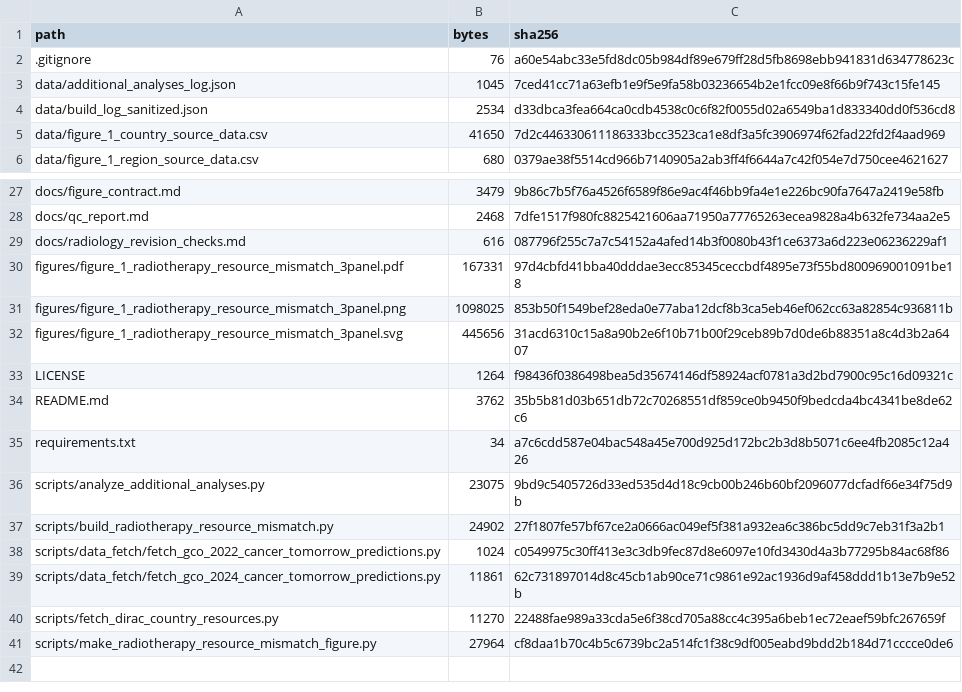
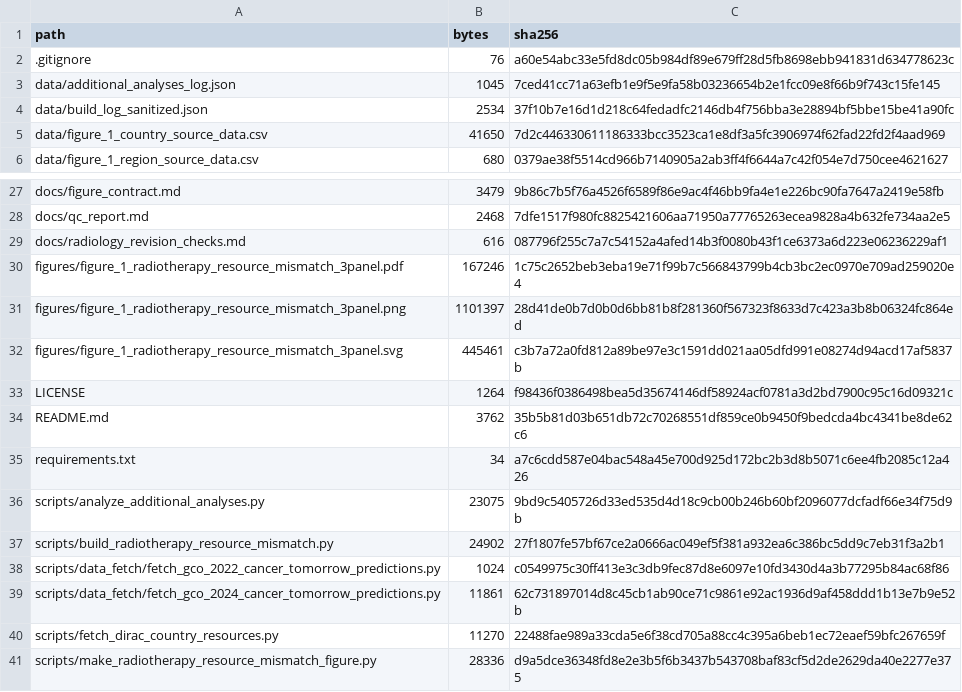
Before and after one commit to ammkkr/radiotherapy-resource-mismatch-globocan2024-dirac, a CSV file: MANIFEST.csv, drawn as a sheet; only a part is shown, gaps mark what is left out.

```diff
--- a/MANIFEST.csv
+++ b/MANIFEST.csv
@@ -3,3 +3,3 @@ path,bytes,sha256
 data/additional_analyses_log.json,1045,7ced41cc71a63efb1e9f5e9fa58b03236654b2e1fcc09e8f66b9f743c15fe145
-data/build_log_sanitized.json,2534,d33dbca3fea664ca0cdb4538c0c6f82f0055d02a6549ba1d833340dd0f536cd8
+data/build_log_sanitized.json,2534,37f10b7e16d1d218c64fedadfc2146db4f756bba3e28894bf5bbe15be41a90fc
 data/figure_1_country_source_data.csv,41650,7d2c446330611186333bcc3523ca1e8df3a5fc3906974f62fad22fd2f4aad969
@@ -29,5 +29,5 @@ docs/qc_report.md,2468,7dfe1517f980fc8825421606aa71950a77765263ecea9828a4b632fe7
 docs/radiology_revision_checks.md,616,087796f255c7a7c54152a4afed14b3f0080b43f1ce6373a6d223e06236229af1
-figures/figure_1_radiotherapy_resource_mismatch_3panel.pdf,167331,97d4cbfd41bba40dddae3ecc85345ceccbdf4895e73f55bd800969001091be18
-figures/figure_1_radiotherapy_resource_mismatch_3panel.png,1098025,853b50f1549bef28eda0e77aba12dcf8b3ca5eb46ef062cc63a82854c936811b
-figures/figure_1_radiotherapy_resource_mismatch_3panel.svg,445656,31acd6310c15a8a90b2e6f10b71b00f29ceb89b7d0de6b88351a8c4d3b2a6407
+figures/figure_1_radiotherapy_resource_mismatch_3panel.pdf,167246,1c75c2652beb3eba19e71f99b7c566843799b4cb3bc2ec0970e709ad259020e4
+figures/figure_1_radiotherapy_resource_mismatch_3panel.png,1101397,28d41de0b7d0b0d6bb81b8f281360f567323f8633d7c423a3b8b06324fc864ed
+figures/figure_1_radiotherapy_resource_mismatch_3panel.svg,445461,c3b7a72a0fd812a89be97e3c1591dd021aa05dfd991e08274d94acd17af5837b
 LICENSE,1264,f98436f0386498bea5d35674146df58924acf0781a3d2bd7900c95c16d09321c
@@ -40,2 +40,2 @@ scripts/data_fetch/fetch_gco_2024_cancer_tomorrow_predictions.py,11861,62c731897
 scripts/fetch_dirac_country_resources.py,11270,22488fae989a33cda5e6f38cd705a88cc4c395a6beb1ec72eaef59bfc267659f
-scripts/make_radiotherapy_resource_mismatch_figure.py,27964,cf8daa1b70c4b5c6739bc2a514fc1f38c9df005eabd9bdd2b184d71cccce0de6
+scripts/make_radiotherapy_resource_mismatch_figure.py,28336,d9a5dce36348fd8e2e3b5f6b3437b543708baf83cf5d2de2629da40e2277e375
```
Also changed, not shown: 6 other files.
